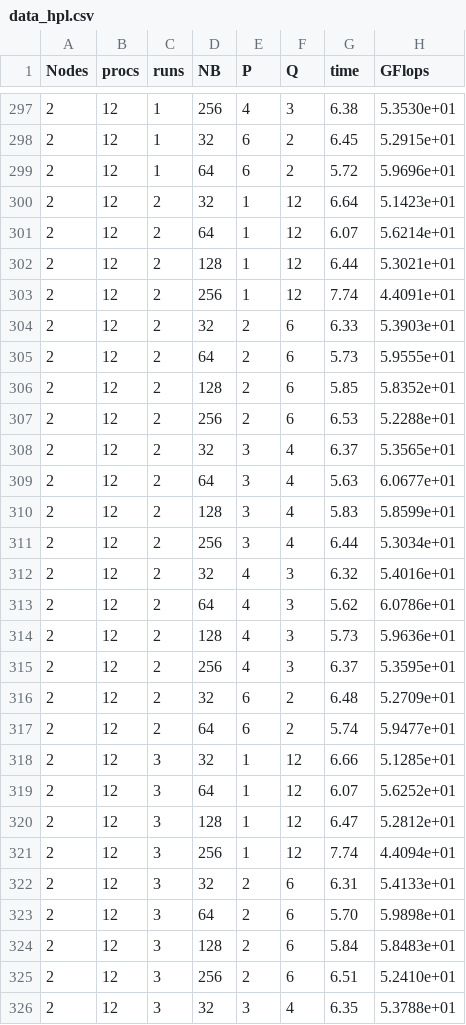
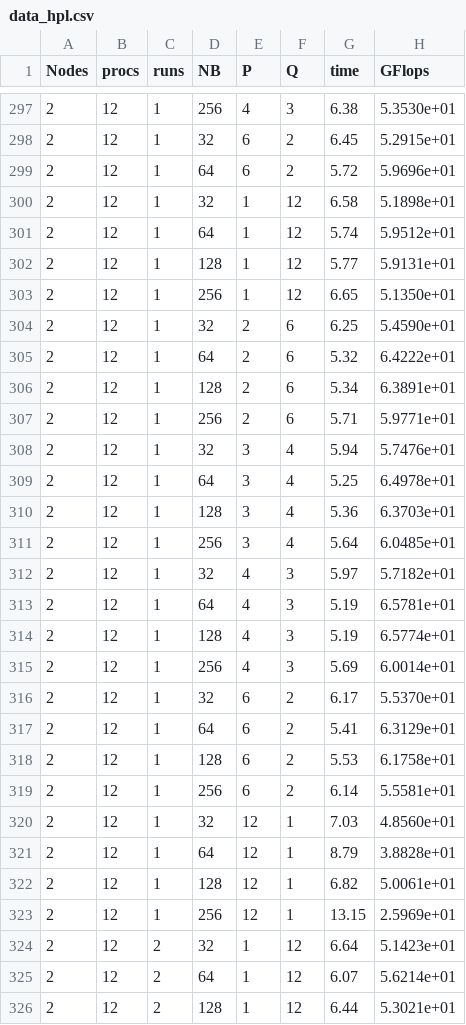
Before and after one commit to dreaqdp/benchmarks_performance_pap_fib, a CSV file: hpl/data_hpl.csv, drawn as a sheet; only a part is shown, gaps mark what is left out; the shorter side is filled out with more unchanged rows; the diff names each change by its address in the sheet, - before the commit and + after, or states it on an @@ line.

Commit message:
added data that was missing

```diff
--- a/hpl/data_hpl.csv
+++ b/hpl/data_hpl.csv
+row 300: 2 | 12 | 1 | 32 | 1 | 12 | 6.58 | 5.1898e+01
+row 301: 2 | 12 | 1 | 64 | 1 | 12 | 5.74 | 5.9512e+01
+row 302: 2 | 12 | 1 | 128 | 1 | 12 | 5.77 | 5.9131e+01
+row 303: 2 | 12 | 1 | 256 | 1 | 12 | 6.65 | 5.1350e+01
+row 304: 2 | 12 | 1 | 32 | 2 | 6 | 6.25 | 5.4590e+01
+row 305: 2 | 12 | 1 | 64 | 2 | 6 | 5.32 | 6.4222e+01
+row 306: 2 | 12 | 1 | 128 | 2 | 6 | 5.34 | 6.3891e+01
+row 307: 2 | 12 | 1 | 256 | 2 | 6 | 5.71 | 5.9771e+01
+row 308: 2 | 12 | 1 | 32 | 3 | 4 | 5.94 | 5.7476e+01
+row 309: 2 | 12 | 1 | 64 | 3 | 4 | 5.25 | 6.4978e+01
+row 310: 2 | 12 | 1 | 128 | 3 | 4 | 5.36 | 6.3703e+01
+row 311: 2 | 12 | 1 | 256 | 3 | 4 | 5.64 | 6.0485e+01
+row 312: 2 | 12 | 1 | 32 | 4 | 3 | 5.97 | 5.7182e+01
+row 313: 2 | 12 | 1 | 64 | 4 | 3 | 5.19 | 6.5781e+01
+row 314: 2 | 12 | 1 | 128 | 4 | 3 | 5.19 | 6.5774e+01
+row 315: 2 | 12 | 1 | 256 | 4 | 3 | 5.69 | 6.0014e+01
+row 316: 2 | 12 | 1 | 32 | 6 | 2 | 6.17 | 5.5370e+01
+row 317: 2 | 12 | 1 | 64 | 6 | 2 | 5.41 | 6.3129e+01
+row 318: 2 | 12 | 1 | 128 | 6 | 2 | 5.53 | 6.1758e+01
+row 319: 2 | 12 | 1 | 256 | 6 | 2 | 6.14 | 5.5581e+01
+row 320: 2 | 12 | 1 | 32 | 12 | 1 | 7.03 | 4.8560e+01
+row 321: 2 | 12 | 1 | 64 | 12 | 1 | 8.79 | 3.8828e+01
+row 322: 2 | 12 | 1 | 128 | 12 | 1 | 6.82 | 5.0061e+01
+row 323: 2 | 12 | 1 | 256 | 12 | 1 | 13.15 | 2.5969e+01
```
